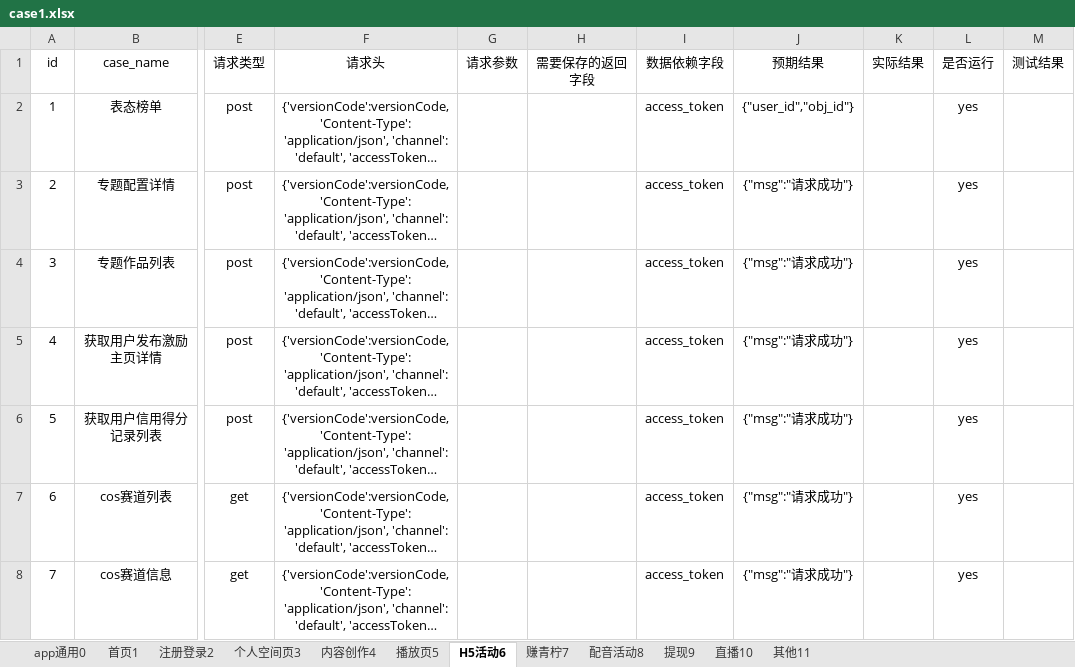
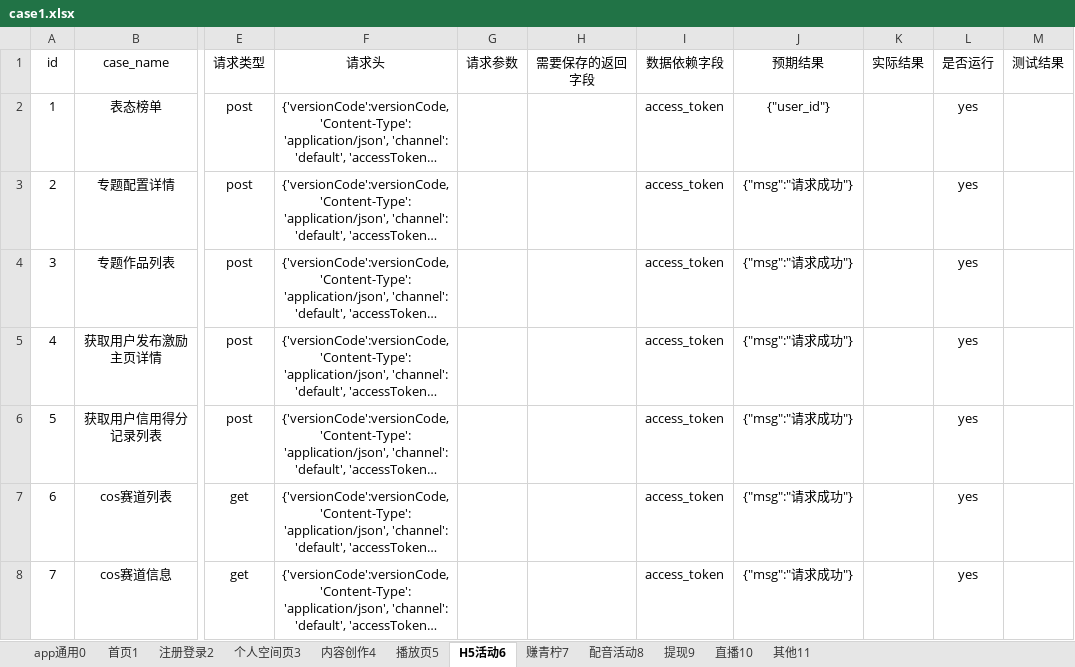
Before and after one commit to sumeilan/testcase, an Excel workbook: data/case1.xlsx, sheet H5活动6, drawn as a sheet; only a part is shown, gaps mark what is left out; long unchanged cells end in …; values as stored, in another font and other column widths than the file's, no borders; the diff names each change by its address in the sheet, - before the commit and + after, or states it on an @@ line.

```diff
--- a/data/case1.xlsx (sheet H5活动6)
+++ b/data/case1.xlsx (sheet H5活动6)
-J2 (预期结果): {"user_id","obj_id"}
+J2 (预期结果): {"user_id"}
```
Also changed, not shown: sheet 个人空间页3, sheet 播放页5, sheet 首页1, 6 other files.
